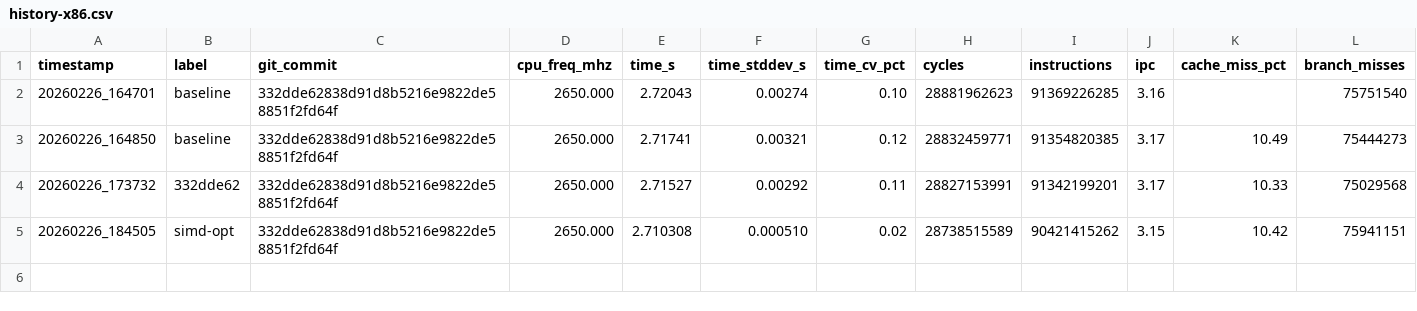
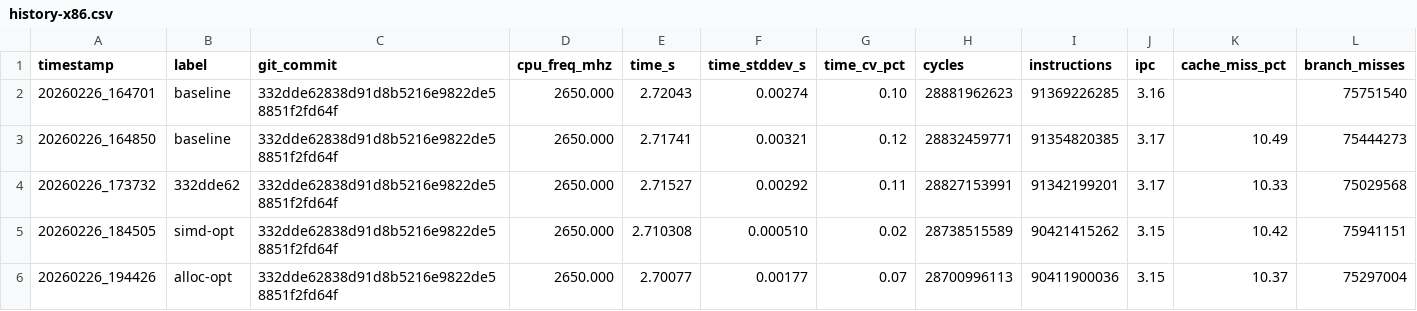
Before and after one commit to GabrielBarros36/vmaf, a CSV file: bench-results/history-x86.csv, drawn as a sheet.

```diff
--- a/bench-results/history-x86.csv
+++ b/bench-results/history-x86.csv
@@ -5 +5,2 @@ timestamp,label,git_commit,cpu_freq_mhz,time_s,time_stddev_s,time_cv_pct,cycles,
 20260226_184505,simd-opt,332dde62838d91d8b5216e9822de58851f2fd64f,2650.000,2.710308,0.000510,0.02,28738515589,90421415262,3.15,10.42,75941151
+20260226_194426,alloc-opt,332dde62838d91d8b5216e9822de58851f2fd64f,2650.000,2.70077,0.00177,0.07,28700996113,90411900036,3.15,10.37,75297004
```
